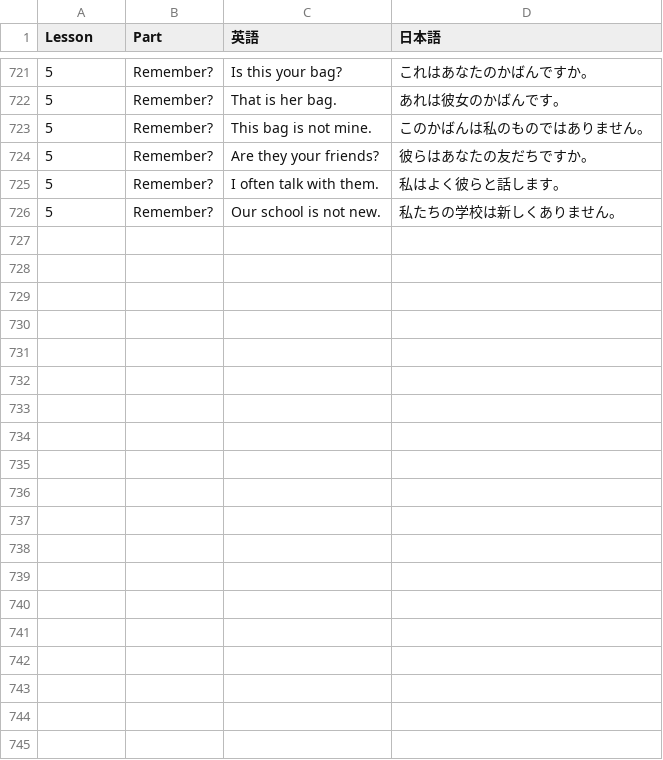
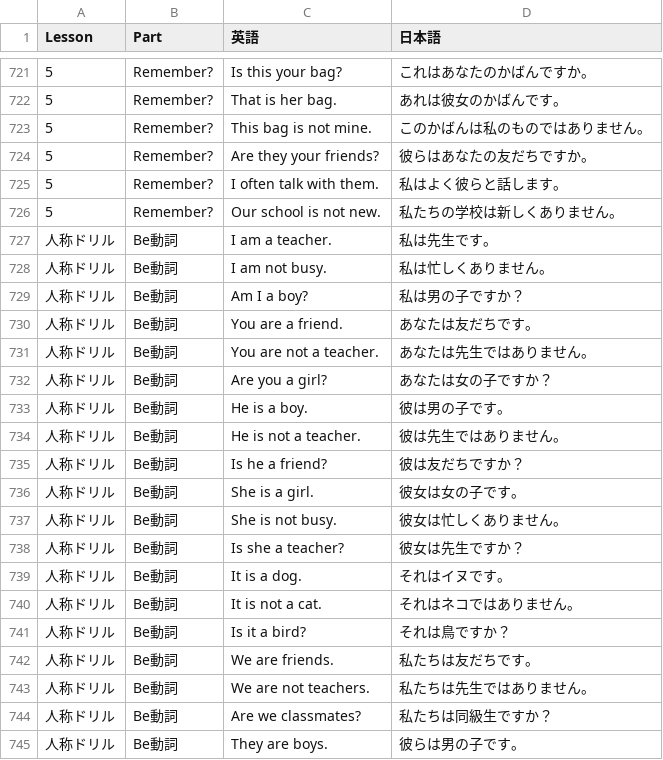
Before and after one commit to stangler/english-test-wsl, a CSV file: csv/EIGO_NO_PARTNERに出てくる文.csv, drawn as a sheet; only a part is shown, gaps mark what is left out; the diff covers the shown part only; the diff names each change by its address in the sheet, - before the commit and + after, or states it on an @@ line.

Commit message:
Add 人称ドリル lesson (42 sentences) and generalize lesson label display

```diff
--- a/csv/EIGO_NO_PARTNERに出てくる文.csv
+++ b/csv/EIGO_NO_PARTNERに出てくる文.csv
+row 727: 人称ドリル | Be動詞 | I am a teacher. | 私は先生です。
+row 728: 人称ドリル | Be動詞 | I am not busy. | 私は忙しくありません。
+row 729: 人称ドリル | Be動詞 | Am I a boy? | 私は男の子ですか？
+row 730: 人称ドリル | Be動詞 | You are a friend. | あなたは友だちです。
+row 731: 人称ドリル | Be動詞 | You are not a teacher. | あなたは先生ではありません。
+row 732: 人称ドリル | Be動詞 | Are you a girl? | あなたは女の子ですか？
+row 733: 人称ドリル | Be動詞 | He is a boy. | 彼は男の子です。
+row 734: 人称ドリル | Be動詞 | He is not a teacher. | 彼は先生ではありません。
+row 735: 人称ドリル | Be動詞 | Is he a friend? | 彼は友だちですか？
+row 736: 人称ドリル | Be動詞 | She is a girl. | 彼女は女の子です。
+row 737: 人称ドリル | Be動詞 | She is not busy. | 彼女は忙しくありません。
+row 738: 人称ドリル | Be動詞 | Is she a teacher? | 彼女は先生ですか？
+row 739: 人称ドリル | Be動詞 | It is a dog. | それはイヌです。
+row 740: 人称ドリル | Be動詞 | It is not a cat. | それはネコではありません。
+row 741: 人称ドリル | Be動詞 | Is it a bird? | それは鳥ですか？
+row 742: 人称ドリル | Be動詞 | We are friends. | 私たちは友だちです。
+row 743: 人称ドリル | Be動詞 | We are not teachers. | 私たちは先生ではありません。
+row 744: 人称ドリル | Be動詞 | Are we classmates? | 私たちは同級生ですか？
+row 745: 人称ドリル | Be動詞 | They are boys. | 彼らは男の子です。
```
Also changed, not shown: 23 added rows elsewhere in this file, 7 other files.
